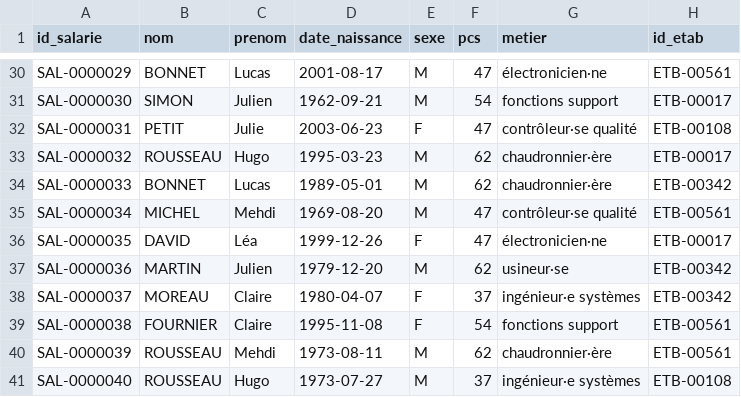
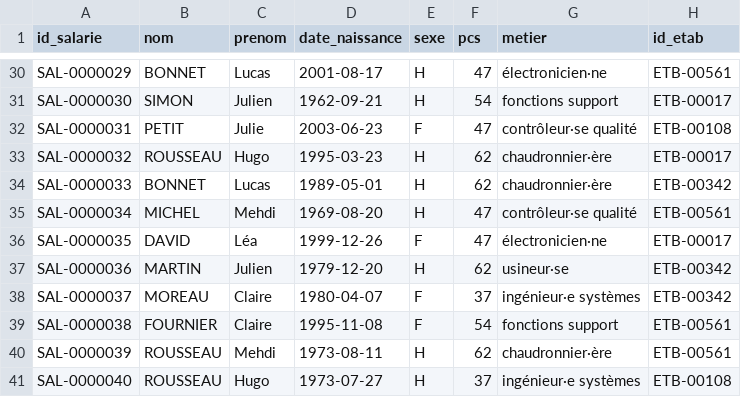
Before and after one commit to MaryleneH/Workflow_collaboratif_git_gitlab, a CSV file: depot-compagnon/historique/etats/20-mr1-maj/data/extractions/salaries_2025_nominatif.csv, drawn as a sheet; only a part is shown, gaps mark what is left out; the diff covers the shown part only; the diff names each change by its address in the sheet, - before the commit and + after, or states it on an @@ line.

```diff
--- a/depot-compagnon/historique/etats/20-mr1-maj/data/extractions/salaries_2025_nominatif.csv
+++ b/depot-compagnon/historique/etats/20-mr1-maj/data/extractions/salaries_2025_nominatif.csv
-E30:E31 (sexe): M
+E30:E31 (sexe): H
-E33:E35 (sexe): M
+E33:E35 (sexe): H
-E37 (sexe): M
+E37 (sexe): H
-E40:E41 (sexe): M
+E40:E41 (sexe): H
```
Also changed, not shown: 22 edited cells elsewhere in this file.
